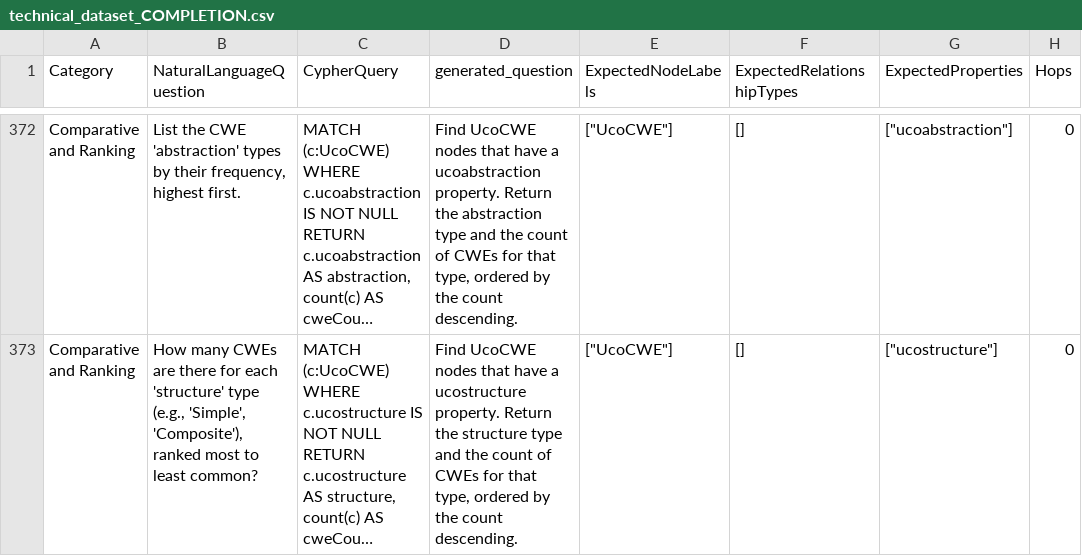
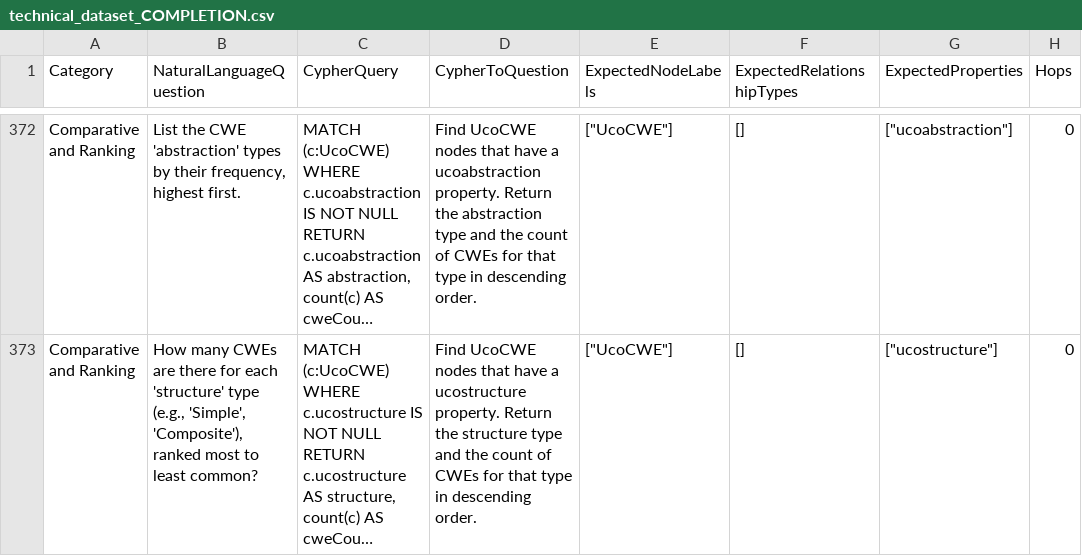
Before and after one commit to edogdu/UCKG, a CSV file: qa-engine/text2cypher/Data Generation/Dataset Generation Process/technical dataset/technical_dataset_COMPLETION.csv, drawn as a sheet; only a part is shown, gaps mark what is left out; long unchanged cells end in …; the diff covers the shown part only; the diff names each change by its address in the sheet, - before the commit and + after, or states it on an @@ line.

Commit message:
Add Dataset Generation Diagram; adjust generated_question to CypherToQuestion; Minor adjustment to the CypherToQuestion data

```diff
--- a/qa-engine/text2cypher/Data Generation/Dataset Generation Process/technical dataset/technical_dataset_COMPLETION.csv
+++ b/qa-engine/text2cypher/Data Generation/Dataset Generation Process/technical dataset/technical_dataset_COMPLETION.csv
-D1: generated_question
+D1: CypherToQuestion
-D372 (CypherToQuestion): …for that type, ordered by the count descending.
+D372 (CypherToQuestion): …for that type in descending order.
-D373 (CypherToQuestion): …for that type, ordered by the count descending.
+D373 (CypherToQuestion): …for that type in descending order.
```
Also changed, not shown: 30 edited cells elsewhere in this file, qa-engine/text2cypher/Data Generation/Dataset Generation Process/technical dataset/technical_dataset.csv, qa-engine/text2cypher/Data Generation/Dataset Generation Process/technical dataset/technical_dataset_ENRICH.csv, 13 other files.
